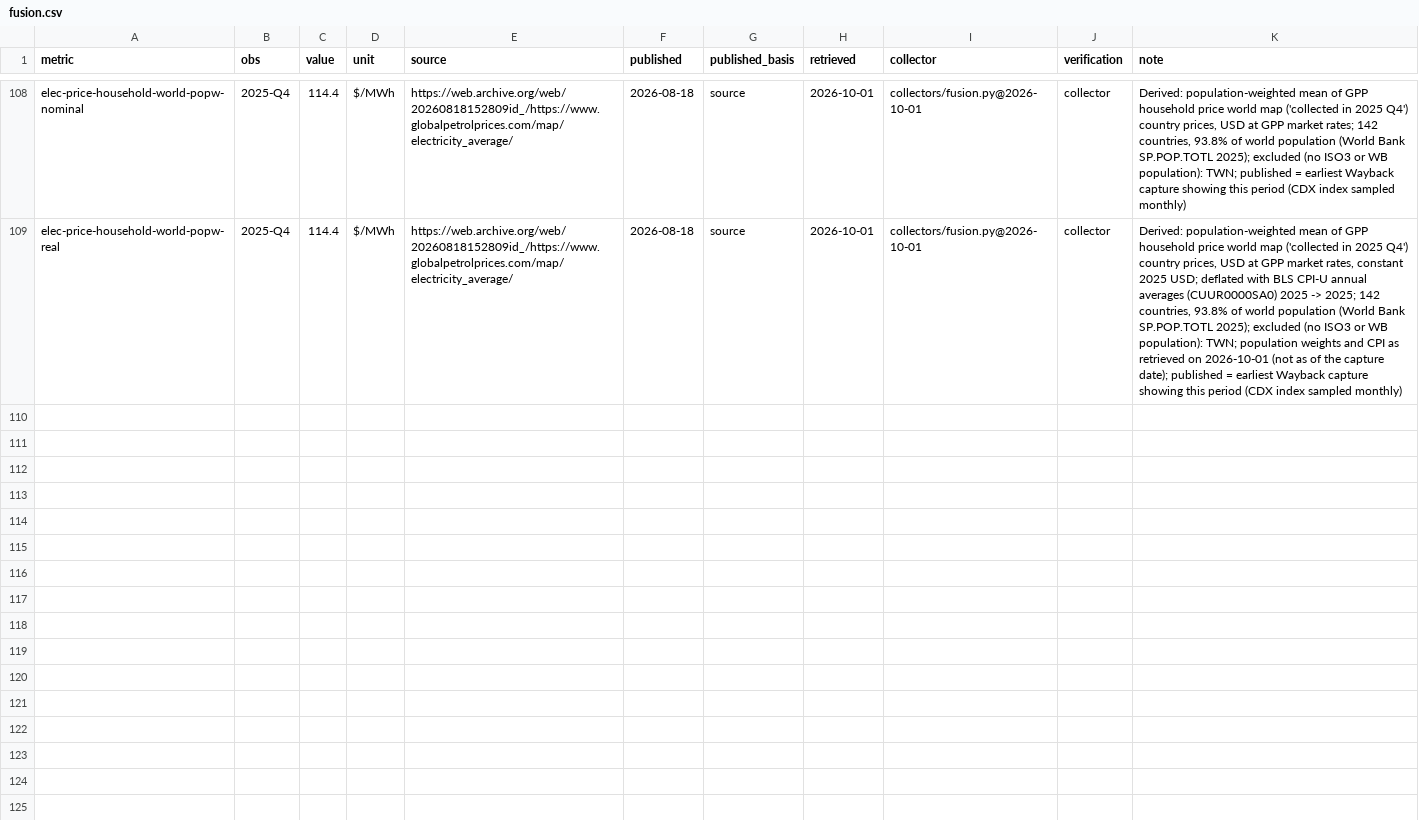
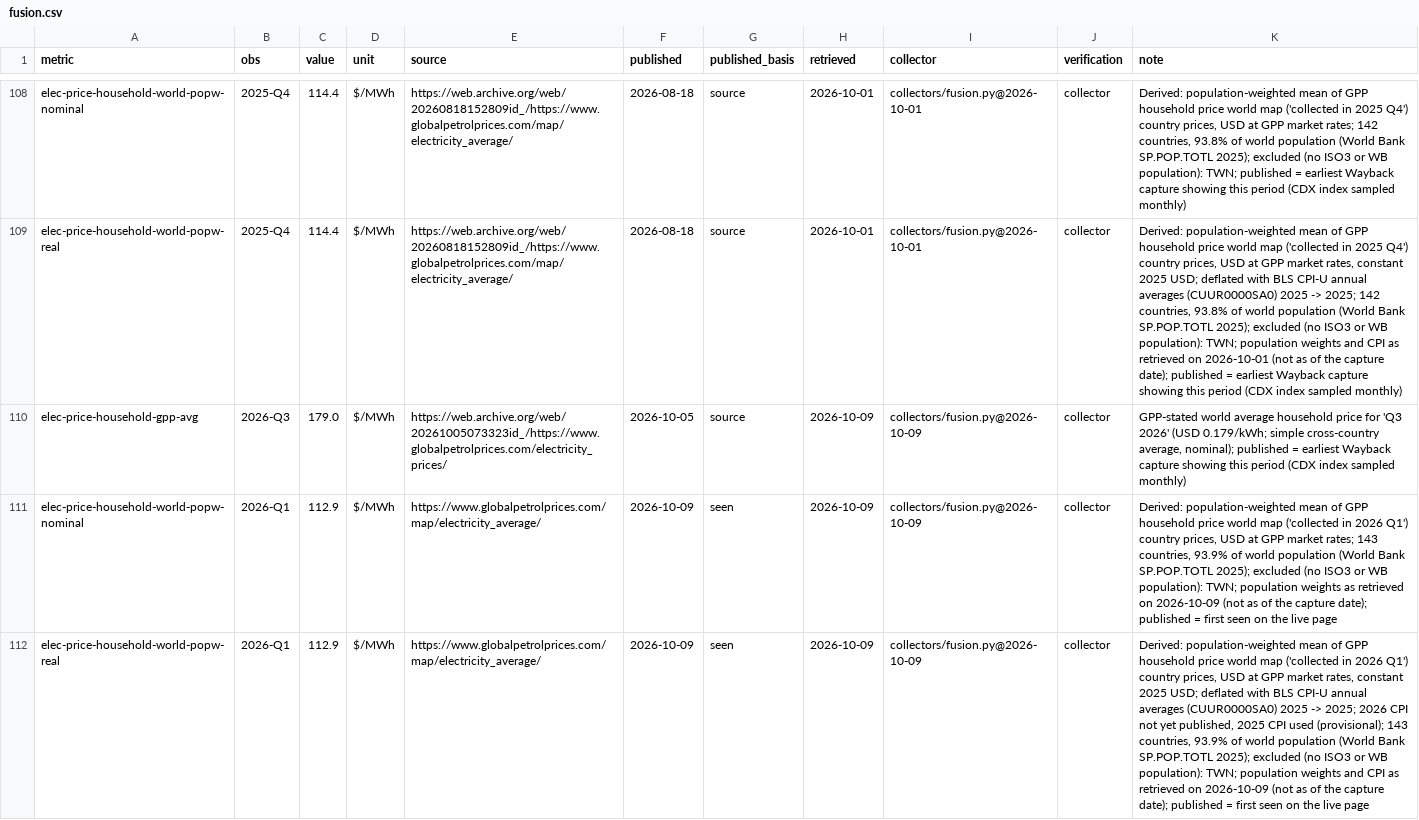
Before and after one commit to pasky/grand-endeavors-data, a CSV file: ledger/observations/fusion.csv, drawn as a sheet; only a part is shown, gaps mark what is left out; the diff names each change by its address in the sheet, - before the commit and + after, or states it on an @@ line.

Commit message:
collect fusion (2026-10-09)

```diff
--- a/ledger/observations/fusion.csv
+++ b/ledger/observations/fusion.csv
+row 110: elec-price-household-gpp-avg | 2026-Q3 | 179.0 | $/MWh | https://web.archive.org/web/20261005073323id_/https://www.globalpetrolprices.com/electricity_prices/ | 2026-10-05 | source | 2026-10-09 | collectors/fusion.py@2026-10-09 | collector | GPP-stated world average household price for 'Q3 2026' (USD 0.179/kWh; simple cross-country average, nominal); published = earliest Wayback capture showing this period (CDX index sampled monthly)
+row 111: elec-price-household-world-popw-nominal | 2026-Q1 | 112.9 | $/MWh | https://www.globalpetrolprices.com/map/electricity_average/ | 2026-10-09 | seen | 2026-10-09 | collectors/fusion.py@2026-10-09 | collector | Derived: population-weighted mean of GPP household price world map ('collected in 2026 Q1') country prices, USD at GPP market rates; 143 countries, 93.9% of world population (World Bank SP.POP.TOTL 2025); excluded (no ISO3 or WB population): TWN; population weights as retrieved on 2026-10-09 (not as of the capture date); published = first seen on the live page
+row 112: elec-price-household-world-popw-real | 2026-Q1 | 112.9 | $/MWh | https://www.globalpetrolprices.com/map/electricity_average/ | 2026-10-09 | seen | 2026-10-09 | collectors/fusion.py@2026-10-09 | collector | Derived: population-weighted mean of GPP household price world map ('collected in 2026 Q1') country prices, USD at GPP market rates, constant 2025 USD; deflated with BLS CPI-U annual averages (CUUR0000SA0) 2025 -> 2025; 2026 CPI not yet published, 2025 CPI used (provisional); 143 countries, 93.9% of world population (World Bank SP.POP.TOTL 2025); excluded (no ISO3 or WB population): TWN; population weights and CPI as retrieved on 2026-10-09 (not as of the capture date); published = first seen on the live page
```
